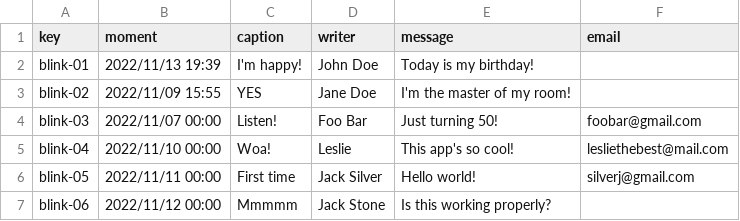
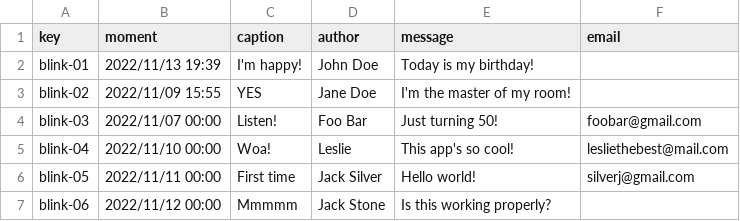
Before and after one commit to RoyalFireStorm/Acme-Courses-22.8, a CSV file: src/main/webapp/WEB-INF/resources/sample-data/blink.csv, drawn as a sheet.

```diff
--- a/src/main/webapp/WEB-INF/resources/sample-data/blink.csv
+++ b/src/main/webapp/WEB-INF/resources/sample-data/blink.csv
@@ -1,2 +1,2 @@
-key,moment,caption,writer,message,email
+key,moment,caption,author,message,email
 blink-01,2022/11/13 19:39,I'm happy!, John Doe,Today is my birthday!,
```
Also changed, not shown: 7 other files.
